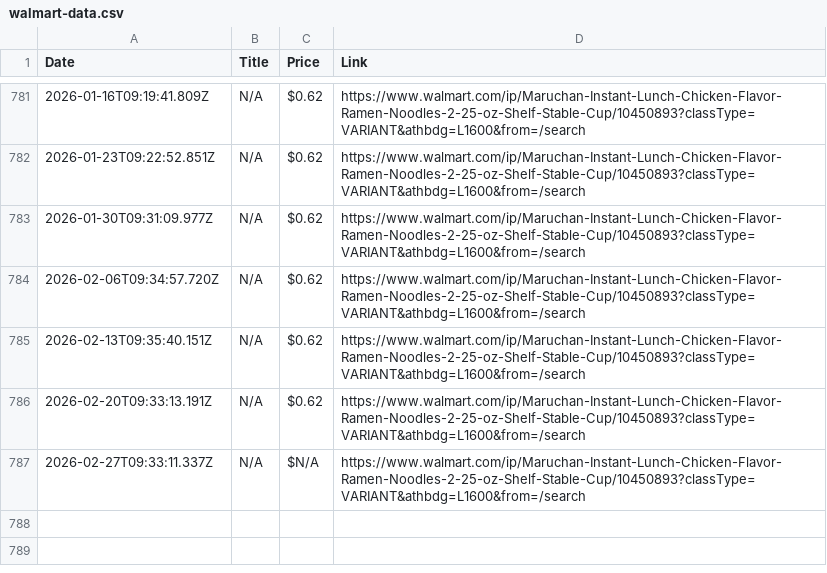
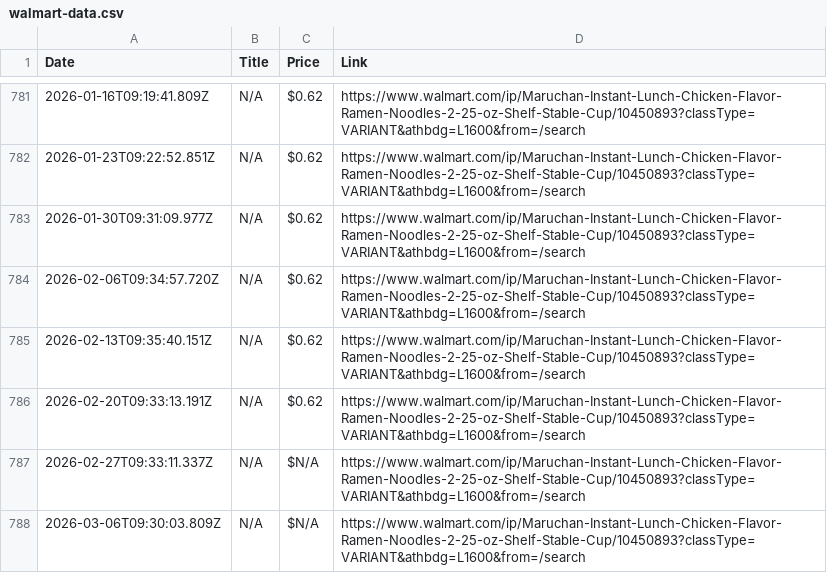
Before and after one commit to muh-atta/WalMart-Products-Details, a CSV file: walmart-data.csv, drawn as a sheet; only a part is shown, gaps mark what is left out.

```diff
--- a/walmart-data.csv
+++ b/walmart-data.csv
@@ -787 +787,2 @@ Date,Title,Price,Link
 2026-02-27T09:33:11.337Z,"N/A","$N/A",https://www.walmart.com/ip/Maruchan-Instant-Lunch-Chicken-Flavor-Ramen-Noodles-2-25-oz-Shelf-Stable-Cup/10450893?classType=VARIANT&athbdg=L1600&from=/search
+2026-03-06T09:30:03.809Z,"N/A","$N/A",https://www.walmart.com/ip/Maruchan-Instant-Lunch-Chicken-Flavor-Ramen-Noodles-2-25-oz-Shelf-Stable-Cup/10450893?classType=VARIANT&athbdg=L1600&from=/search
```
Also changed, not shown: 1 other file.
